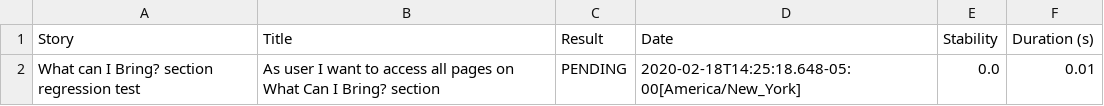
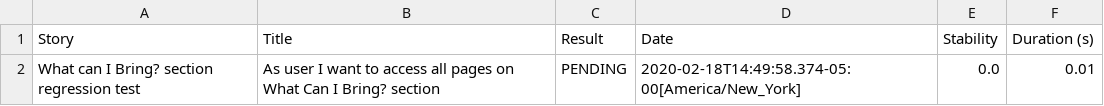
Before and after one commit to MoinSethi1/TSAAFS, a CSV file: target/site/serenity/bde4fca42ca8baa0fe2eac76a241c84327dfe4ca903a1daa7cae83a1035d4745.csv, drawn as a sheet.

```diff
--- a/target/site/serenity/bde4fca42ca8baa0fe2eac76a241c84327dfe4ca903a1daa7cae83a1035d4745.csv
+++ b/target/site/serenity/bde4fca42ca8baa0fe2eac76a241c84327dfe4ca903a1daa7cae83a1035d4745.csv
@@ -1,2 +1,2 @@
 "Story","Title","Result","Date","Stability","Duration (s)"
-"What can I Bring? section regression test","As user I want to access all pages on What Can I Bring? section","PENDING","2020-02-18T14:25:18.648-05:00[America/New_York]","0.0","0.01"
+"What can I Bring? section regression test","As user I want to access all pages on What Can I Bring? section","PENDING","2020-02-18T14:49:58.374-05:00[America/New_York]","0.0","0.01"
```
Also changed, not shown: target/site/serenity/b964a040ccee2192880812cc5de2c4d0075e3288c1b298b7dda0839367bb26be.csv, target/site/serenity/c8a926210aeff57f8aa7ea799262d4b730915a909cd5ecd6a705b1fa13bc7aa8.csv, 40 other files.
